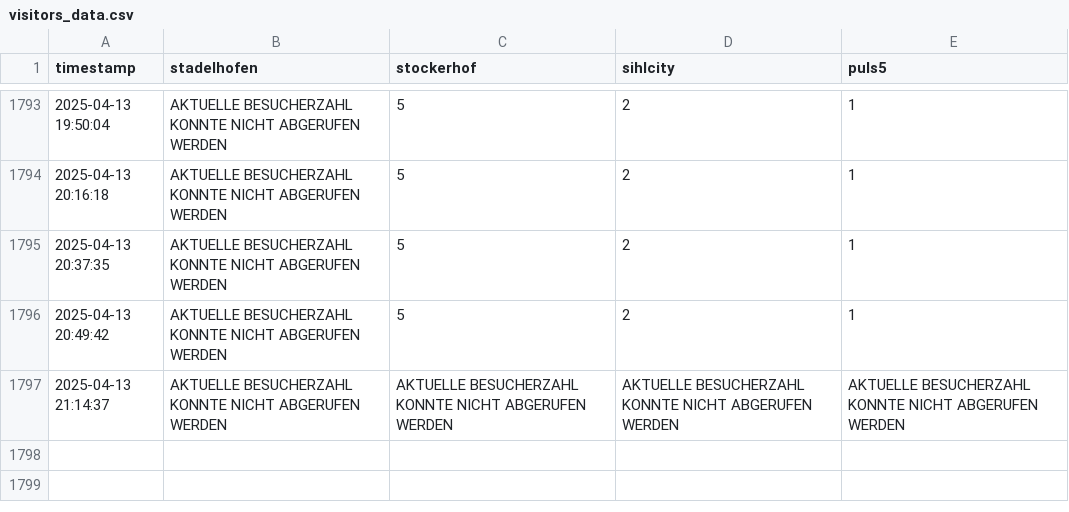
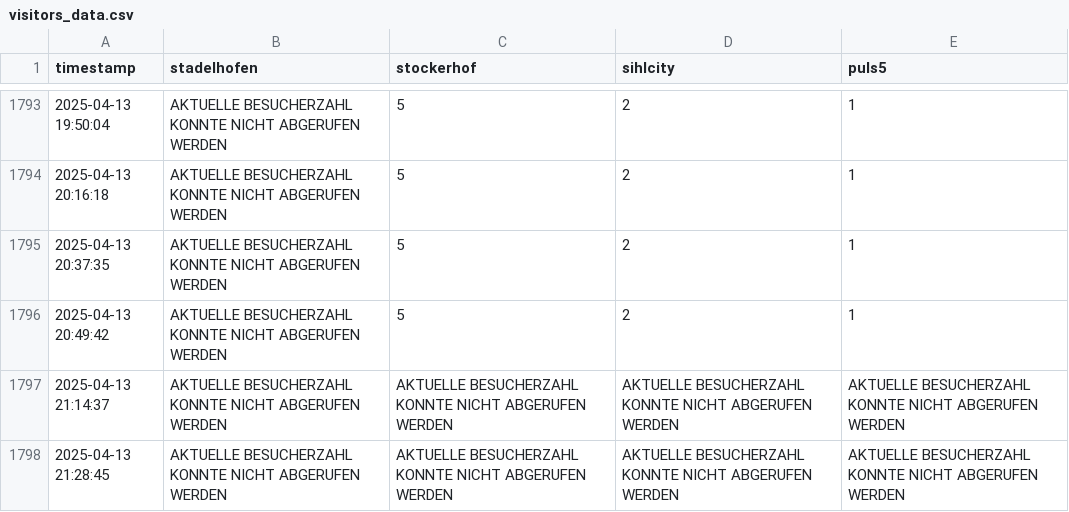
Before and after one commit to emanuel-metzenthin/fitnesspark_usage, a CSV file: visitors_data.csv, drawn as a sheet; only a part is shown, gaps mark what is left out; the diff names each change by its address in the sheet, - before the commit and + after, or states it on an @@ line.

```diff
--- a/visitors_data.csv
+++ b/visitors_data.csv
+row 1798: 2025-04-13 21:28:45 | AKTUELLE BESUCHERZAHL KONNTE NICHT ABGERUFEN WERDEN | AKTUELLE BESUCHERZAHL KONNTE NICHT ABGERUFEN WERDEN | AKTUELLE BESUCHERZAHL KONNTE NICHT ABGERUFEN WERDEN | AKTUELLE BESUCHERZAHL KONNTE NICHT ABGERUFEN WERDEN
```
Also changed, not shown: 1 other file.
